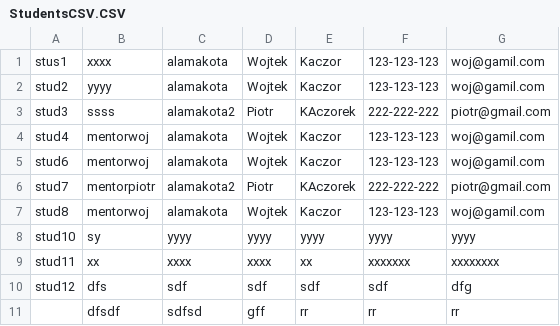
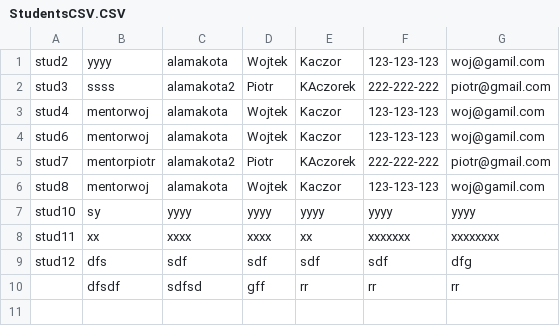
Before and after one commit to CodecoolKRK20173/ccms-daro-radian-rom, a CSV file: src/main/resources/StudentsCSV.CSV, drawn as a sheet; the diff names each change by its address in the sheet, - before the commit and + after, or states it on an @@ line.

Commit message:
Implemented User in Student and Mentor

```diff
--- a/src/main/resources/StudentsCSV.CSV
+++ b/src/main/resources/StudentsCSV.CSV
-row 1: stus1 | xxxx | alamakota | Wojtek | Kaczor | 123-123-123 | woj@gamil.com
```
Also changed, not shown: 7 other files.
